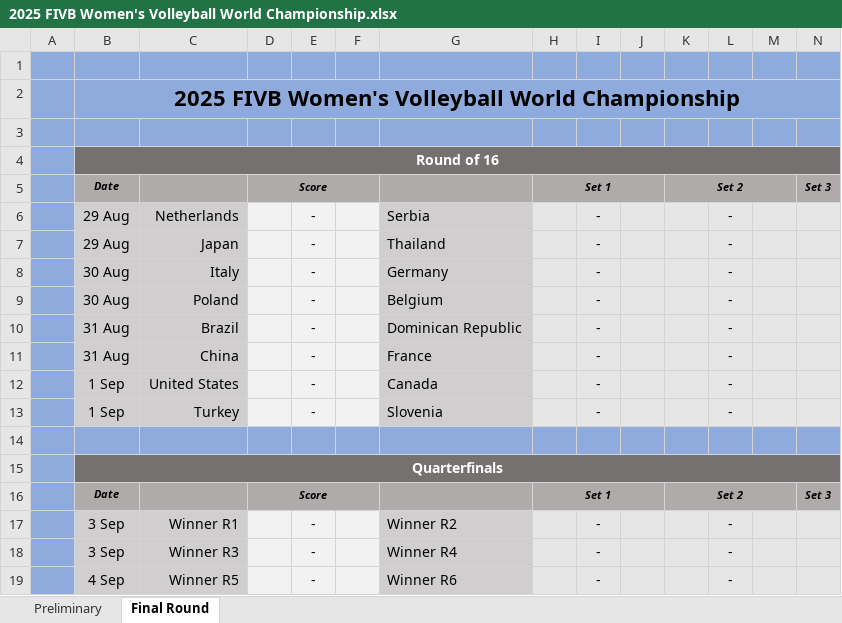
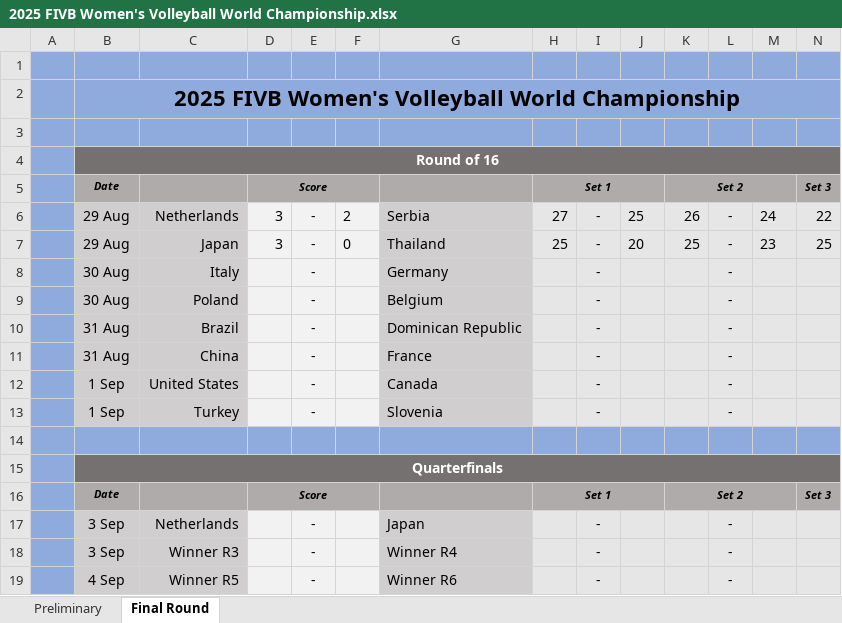
Before and after one commit to maurilyn/2025-FIVB-Women-s-Volleyball-World-Championship, an Excel workbook: 2025 FIVB Women's Volleyball World Championship.xlsx, sheet Final Round, drawn as a sheet; only a part is shown; values as stored, in another font and other column widths than the file's, no borders; charts and pictures and conditional formats not drawn; removed rows and columns are numbered as before the commit, all else as after; rows hold the shown columns only; the diff names each change by its address in the sheet, - before the commit and + after, or states it on an @@ line.

Commit message:
1st day round of 16 results

```diff
--- a/2025 FIVB Women's Volleyball World Championship.xlsx (sheet Final Round)
+++ b/2025 FIVB Women's Volleyball World Championship.xlsx (sheet Final Round)
-row 6:  | 29 Aug | Netherlands |  | - |  | Serbia |  | - |  |  | -
-row 7:  | 29 Aug | Japan |  | - |  | Thailand |  | - |  |  | -
+row 6:  | 29 Aug | Netherlands | 3 | - | 2 | Serbia | 27 | - | 25 | 26 | - | 24 | 22
+row 7:  | 29 Aug | Japan | 3 | - | 0 | Thailand | 25 | - | 20 | 25 | - | 23 | 25
-C17: Winner R1
+C17: Netherlands
-G17: Winner R2
+G17: Japan
```
Also changed, not shown: hidden cells.
